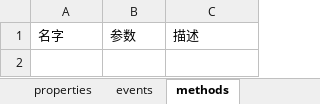
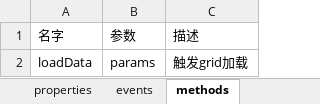
Before and after one commit to ServisionFrontend/servision-ui, an Excel workbook: api-doc/grid.xlsx, sheet methods, drawn as a sheet; values as stored, in another font and other column widths than the file's, no borders; the diff names each change by its address in the sheet, - before the commit and + after, or states it on an @@ line.

```diff
--- a/api-doc/grid.xlsx (sheet methods)
+++ b/api-doc/grid.xlsx (sheet methods)
+row 2: loadData | params | 触发grid加载
```
Also changed, not shown: sheet properties, sheet events, api-doc/pagination.xlsx.
